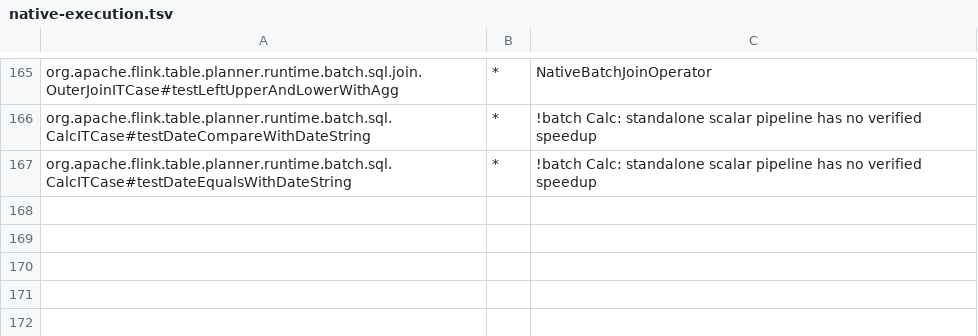
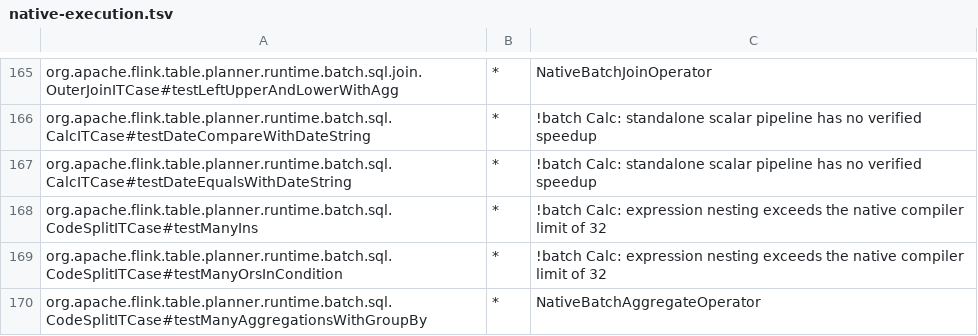
Before and after one commit to datafusion-contrib/StreamFusion, a TSV file: dev/flink-suite/agent/src/main/resources/native-execution.tsv, drawn as a sheet; only a part is shown, gaps mark what is left out; the diff names each change by its address in the sheet, - before the commit and + after, or states it on an @@ line.

```diff
--- a/dev/flink-suite/agent/src/main/resources/native-execution.tsv
+++ b/dev/flink-suite/agent/src/main/resources/native-execution.tsv
+row 168: org.apache.flink.table.planner.runtime.batch.sql.CodeSplitITCase#testManyIns | * | !batch Calc: expression nesting exceeds the native compiler limit of 32
+row 169: org.apache.flink.table.planner.runtime.batch.sql.CodeSplitITCase#testManyOrsInCondition | * | !batch Calc: expression nesting exceeds the native compiler limit of 32
+row 170: org.apache.flink.table.planner.runtime.batch.sql.CodeSplitITCase#testManyAggregationsWithGroupBy | * | NativeBatchAggregateOperator
```
Also changed, not shown: dev/flink-suite/agent/src/main/resources/native-execution-flink1.18.tsv, 10 other files.
